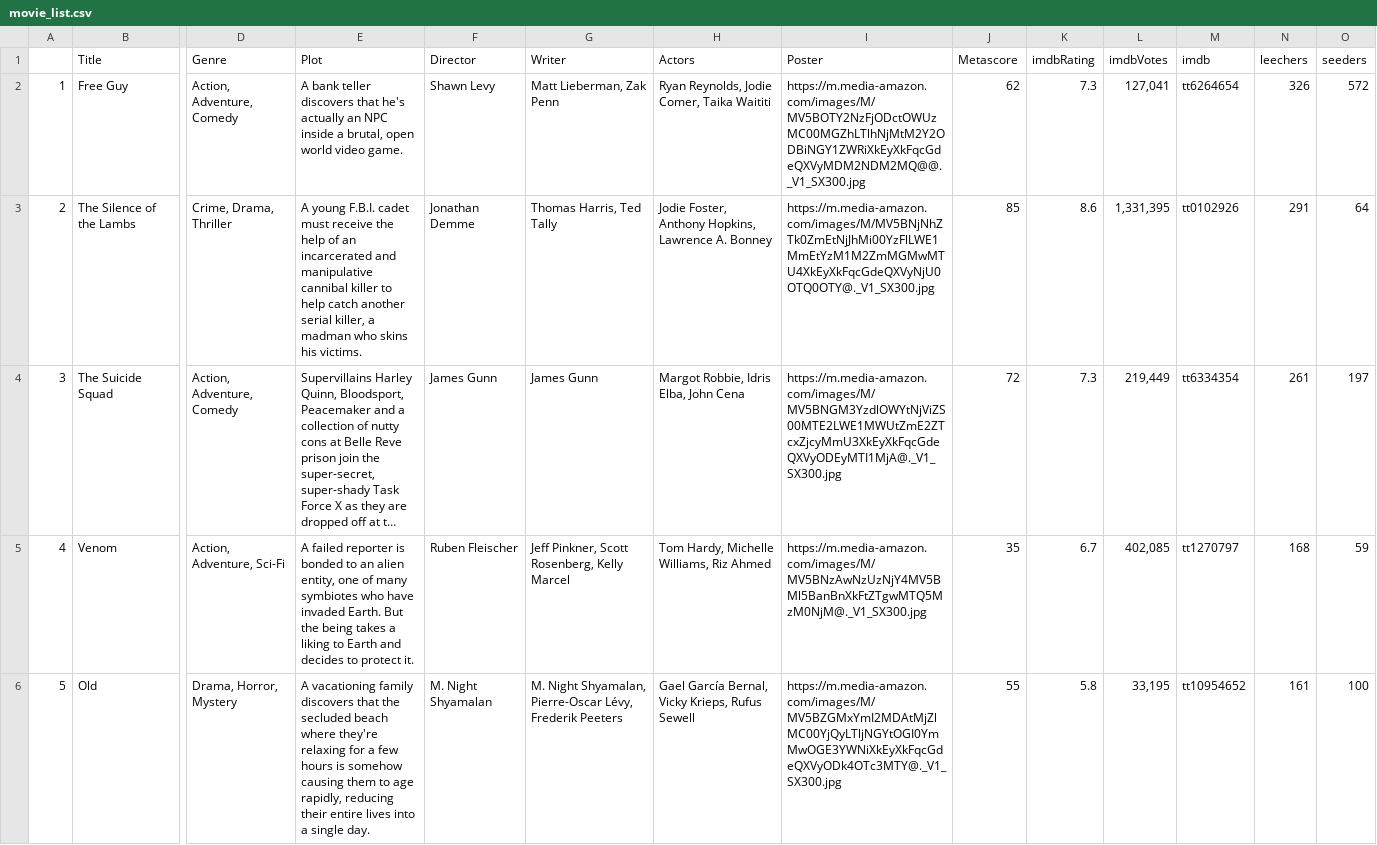
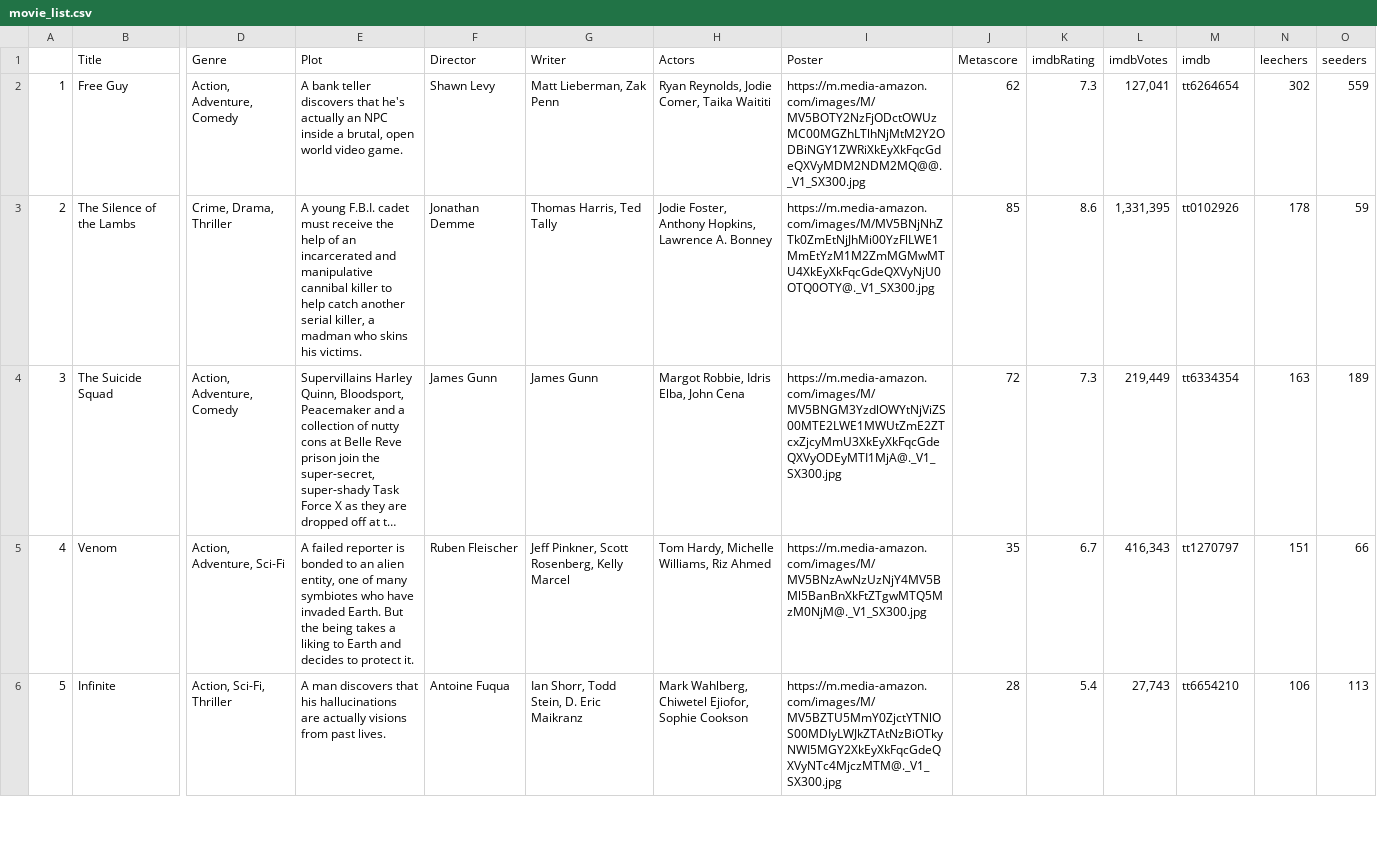
Before and after one commit to ErezWeiss1/Trending_Movies, a CSV file: data/movie_list.csv, drawn as a sheet; only a part is shown, gaps mark what is left out; long unchanged cells end in …; the diff covers the shown part only; the diff names each change by its address in the sheet, - before the commit and + after, or states it on an @@ line.

```diff
--- a/data/movie_list.csv
+++ b/data/movie_list.csv
-N2 (leechers): 326
+N2 (leechers): 302
-O2 (seeders): 572
+O2 (seeders): 559
-N3 (leechers): 291
+N3 (leechers): 178
-O3 (seeders): 64
+O3 (seeders): 59
-N4 (leechers): 261
+N4 (leechers): 163
-O4 (seeders): 197
+O4 (seeders): 189
-L5 (imdbVotes): 402,085
+L5 (imdbVotes): 416,343
-N5 (leechers): 168
+N5 (leechers): 151
-O5 (seeders): 59
+O5 (seeders): 66
-B6 (Title): Old
+B6 (Title): Infinite
-D6 (Genre): Drama, Horror, Mystery
+D6 (Genre): Action, Sci-Fi, Thriller
-E6 (Plot): A vacationing family discovers that the secluded beach where they're relaxing for a few hours is somehow causing them to age rapidly, reducing their entire lives into a single day.
+E6 (Plot): A man discovers that his hallucinations are actually visions from past lives.
-F6 (Director): M. Night Shyamalan
+F6 (Director): Antoine Fuqua
-G6 (Writer): M. Night Shyamalan, Pierre-Oscar Lévy, Frederik Peeters
+G6 (Writer): Ian Shorr, Todd Stein, D. Eric Maikranz
-H6 (Actors): Gael García Bernal, Vicky Krieps, Rufus Sewell
+H6 (Actors): Mark Wahlberg, Chiwetel Ejiofor, Sophie Cookson
-I6 (Poster): https://m.media-amazon.com/images/M/MV5BZGMxYmI2MDAtMjZlMC00YjQyLTljNGYtOGI0YmMwOGE3YWNiXkEyXkFqcGdeQXVyODk4OTc3MTY@._V1_SX300.jpg
+I6 (Poster): https://m.media-amazon.com/images/M/MV5BZTU5MmY0ZjctYTNlOS00MDIyLWJkZTAtNzBiOTkyNWI5MGY2XkEyXkFqcGdeQXVyNTc4MjczMTM@._V1_SX300.jpg
-J6 (Metascore): 55
+J6 (Metascore): 28
-K6 (imdbRating): 5.8
+K6 (imdbRating): 5.4
-L6 (imdbVotes): 33,195
+L6 (imdbVotes): 27,743
-M6 (imdb): tt10954652
+M6 (imdb): tt6654210
-N6 (leechers): 161
+N6 (leechers): 106
-O6 (seeders): 100
+O6 (seeders): 113
```
Also changed, not shown: 67 edited cells elsewhere in this file, 1 other file.
